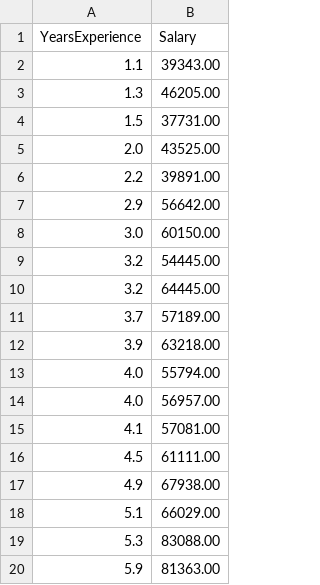
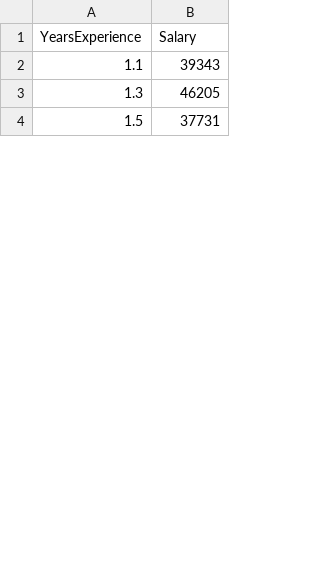
Before and after one commit to Tanuj2805/Machine-Learning, a CSV file: Simple_Linear_Regression/Salary_Data.csv, drawn as a sheet; only a part is shown; the diff covers the shown part only.

Commit message:
Trained DataSet

```diff
--- a/Simple_Linear_Regression/Salary_Data.csv
+++ b/Simple_Linear_Regression/Salary_Data.csv
@@ -1,20 +1,4 @@
 YearsExperience,Salary
-1.1,39343.00
-1.3,46205.00
-1.5,37731.00
-2.0,43525.00
-2.2,39891.00
-2.9,56642.00
-3.0,60150.00
-3.2,54445.00
-3.2,64445.00
-3.7,57189.00
-3.9,63218.00
-4.0,55794.00
-4.0,56957.00
-4.1,57081.00
-4.5,61111.00
-4.9,67938.00
-5.1,66029.00
-5.3,83088.00
-5.9,81363.00
+1.1,39343
+1.3,46205
+1.5,37731
```
Also changed, not shown: 27 added rows and 11 removed rows elsewhere in this file, 1 other file.
